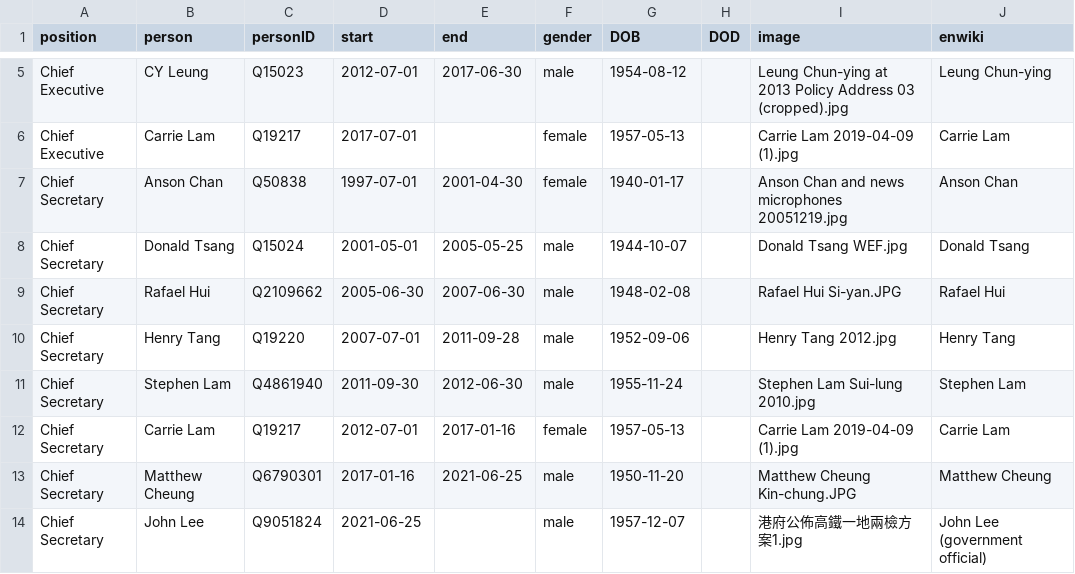
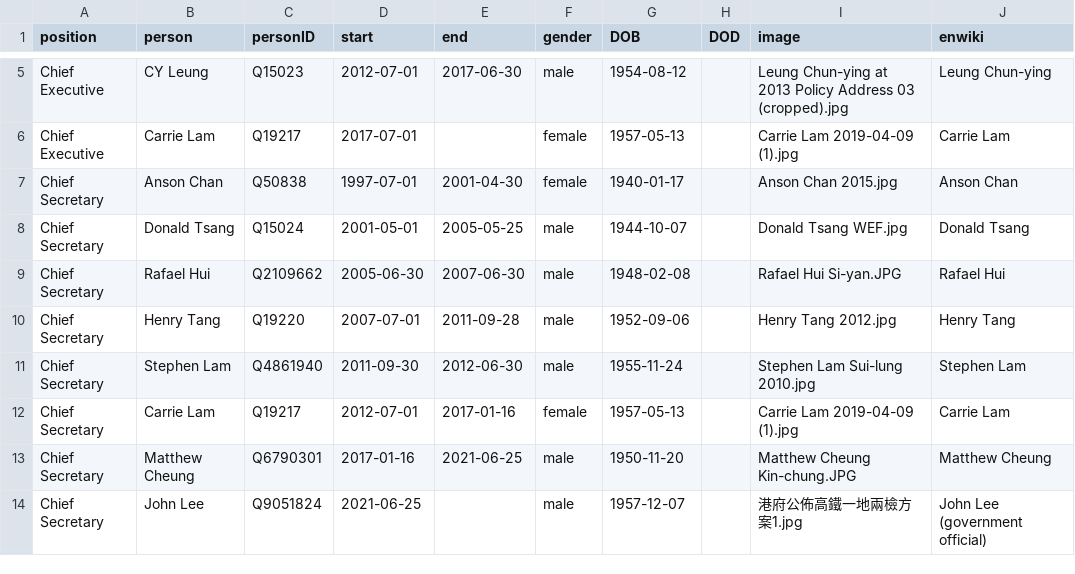
Before and after one commit to every-politician-scrapers/hong-kong, a CSV file: html/holders21.csv, drawn as a sheet; only a part is shown, gaps mark what is left out.

```diff
--- a/html/holders21.csv
+++ b/html/holders21.csv
@@ -6,3 +6,3 @@ Chief Executive,CY Leung,Q15023,2012-07-01,2017-06-30,male,1954-08-12,,Leung Chu
 Chief Executive,Carrie Lam,Q19217,2017-07-01,,female,1957-05-13,,Carrie Lam 2019-04-09 (1).jpg,Carrie Lam
-Chief Secretary,Anson Chan,Q50838,1997-07-01,2001-04-30,female,1940-01-17,,Anson Chan and news microphones 20051219.jpg,Anson Chan
+Chief Secretary,Anson Chan,Q50838,1997-07-01,2001-04-30,female,1940-01-17,,Anson Chan 2015.jpg,Anson Chan
 Chief Secretary,Donald Tsang,Q15024,2001-05-01,2005-05-25,male,1944-10-07,,Donald Tsang WEF.jpg,Donald Tsang
```
Also changed, not shown: html/legislators.csv, 1 other file.
